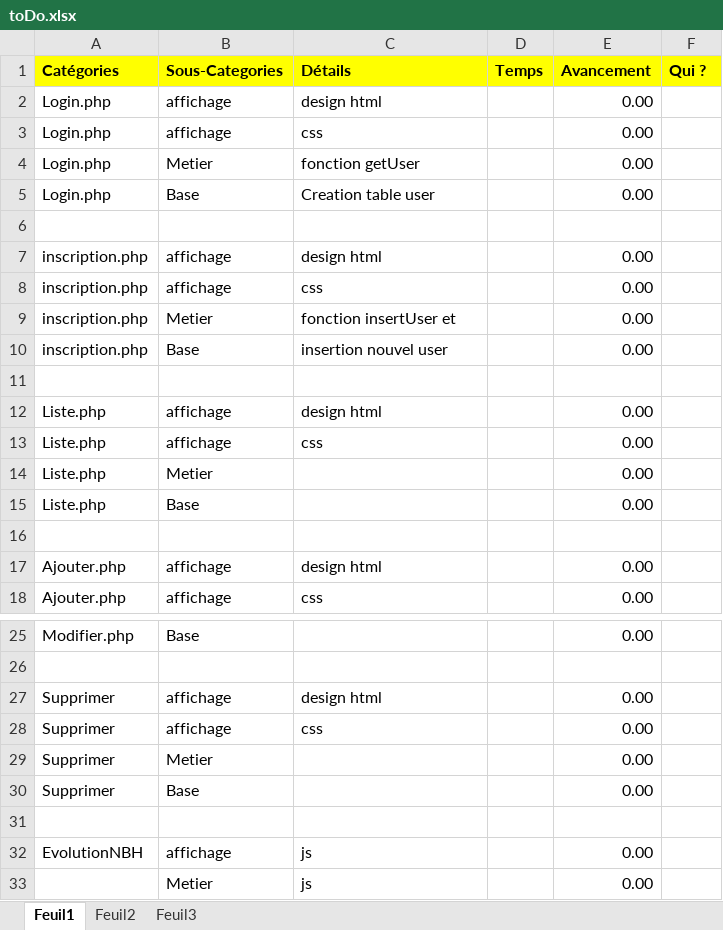
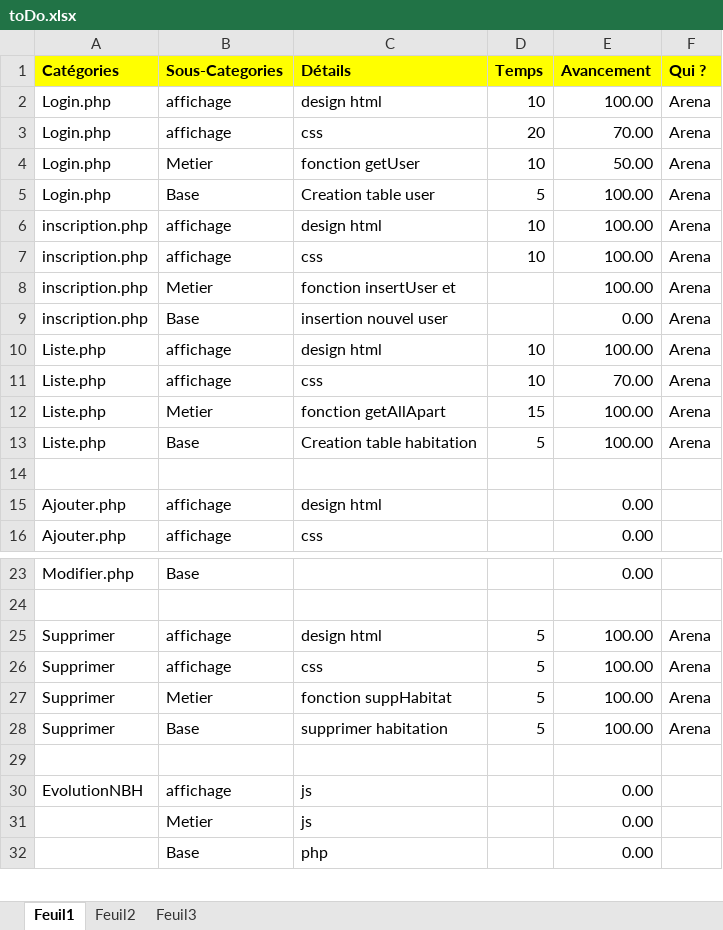
Before and after one commit to ArenaGracia/agenceImmobiliere, an Excel workbook: toDo.xlsx, sheet Feuil1, drawn as a sheet; only a part is shown, gaps mark what is left out; the shorter side is filled out with more unchanged rows; values as stored, in another font and other column widths than the file's, no borders; removed rows and columns are numbered as before the commit, all else as after; the diff names each change by its address in the sheet, - before the commit and + after, or states it on an @@ line.

```diff
--- a/toDo.xlsx (sheet Feuil1)
+++ b/toDo.xlsx (sheet Feuil1)
-D2 (Temps): (empty)
+D2 (Temps): 10
-E2 (Avancement): 0.00
+E2 (Avancement): 100.00
-F2:F5 (Qui ?): (empty)
+F2:F5 (Qui ?): Arena
-D3 (Temps): (empty)
+D3 (Temps): 20
-E3 (Avancement): 0.00
+E3 (Avancement): 70.00
-D4 (Temps): (empty)
+D4 (Temps): 10
-E4 (Avancement): 0.00
+E4 (Avancement): 50.00
-D5 (Temps): (empty)
+D5 (Temps): 5
-E5 (Avancement): 0.00
+E5 (Avancement): 100.00
-row 6: (empty)
-D6:D7 (Temps): (empty)
+D6:D7 (Temps): 10
-E6:E8 (Avancement): 0.00
+E6:E8 (Avancement): 100.00
-F6:F9 (Qui ?): (empty)
+F6:F9 (Qui ?): Arena
-row 11: (empty)
-D10:D11 (Temps): (empty)
+D10:D11 (Temps): 10
-E10 (Avancement): 0.00
+E10 (Avancement): 100.00
-F10:F13 (Qui ?): (empty)
+F10:F13 (Qui ?): Arena
-E11 (Avancement): 0.00
+E11 (Avancement): 70.00
-C12 (Détails): (empty)
+C12 (Détails): fonction getAllApart
-D12 (Temps): (empty)
+D12 (Temps): 15
-E12:E13 (Avancement): 0.00
+E12:E13 (Avancement): 100.00
-C13 (Détails): (empty)
+C13 (Détails): Creation table habitation
-D13 (Temps): (empty)
+D13 (Temps): 5
-D25:D28 (Temps): (empty)
+D25:D28 (Temps): 5
-E25:E28 (Avancement): 0.00
+E25:E28 (Avancement): 100.00
-F25:F28 (Qui ?): (empty)
+F25:F28 (Qui ?): Arena
-C27 (Détails): (empty)
+C27 (Détails): fonction suppHabitat
-C28 (Détails): (empty)
+C28 (Détails): supprimer habitation
```
Also changed, not shown: 3 other files.
